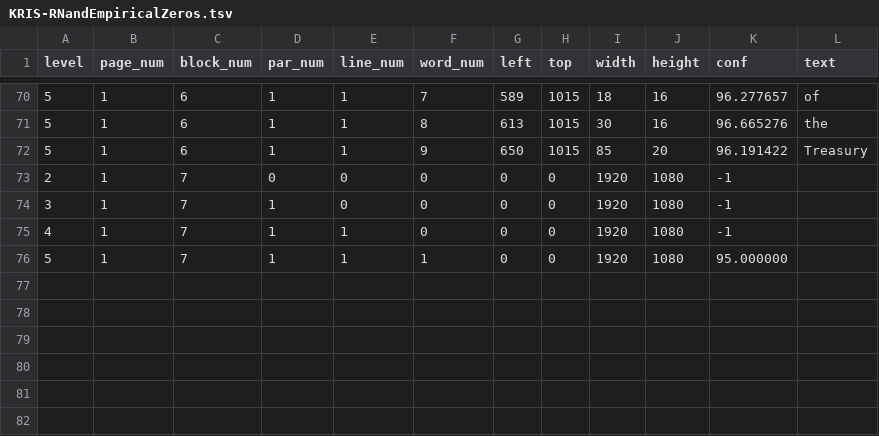
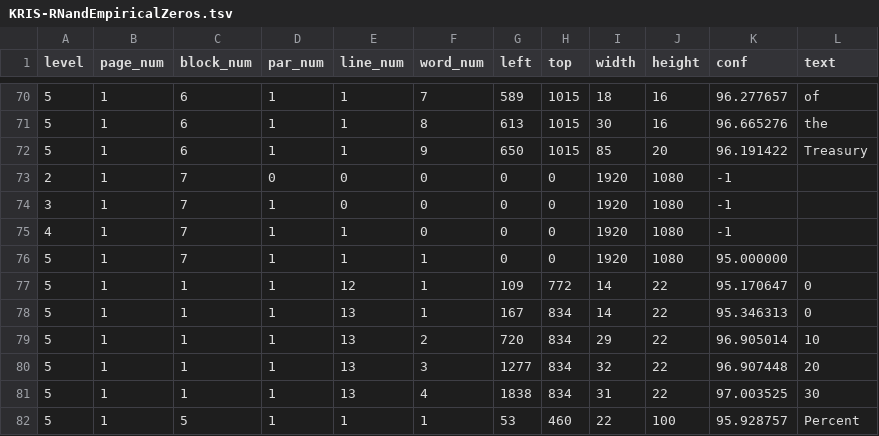
Before and after one commit to viait-team/color_image_svgx, a TSV file: outputs/KRIS-RNandEmpiricalZeros.tsv, drawn as a sheet; only a part is shown, gaps mark what is left out.

```diff
--- a/outputs/KRIS-RNandEmpiricalZeros.tsv
+++ b/outputs/KRIS-RNandEmpiricalZeros.tsv
@@ -76 +76,7 @@ level	page_num	block_num	par_num	line_num	word_num	left	top	width	height	conf	te
 5	1	7	1	1	1	0	0	1920	1080	95.000000	
+5	1	1	1	12	1	109	772	14	22	95.170647	0
+5	1	1	1	13	1	167	834	14	22	95.346313	0
+5	1	1	1	13	2	720	834	29	22	96.905014	10
+5	1	1	1	13	3	1277	834	32	22	96.907448	20
+5	1	1	1	13	4	1838	834	31	22	97.003525	30
+5	1	5	1	1	1	53	460	22	100	95.928757	Percent
```
Also changed, not shown: outputs/hjmzeroyieldfactorsUSA.tsv, 24 other files.
